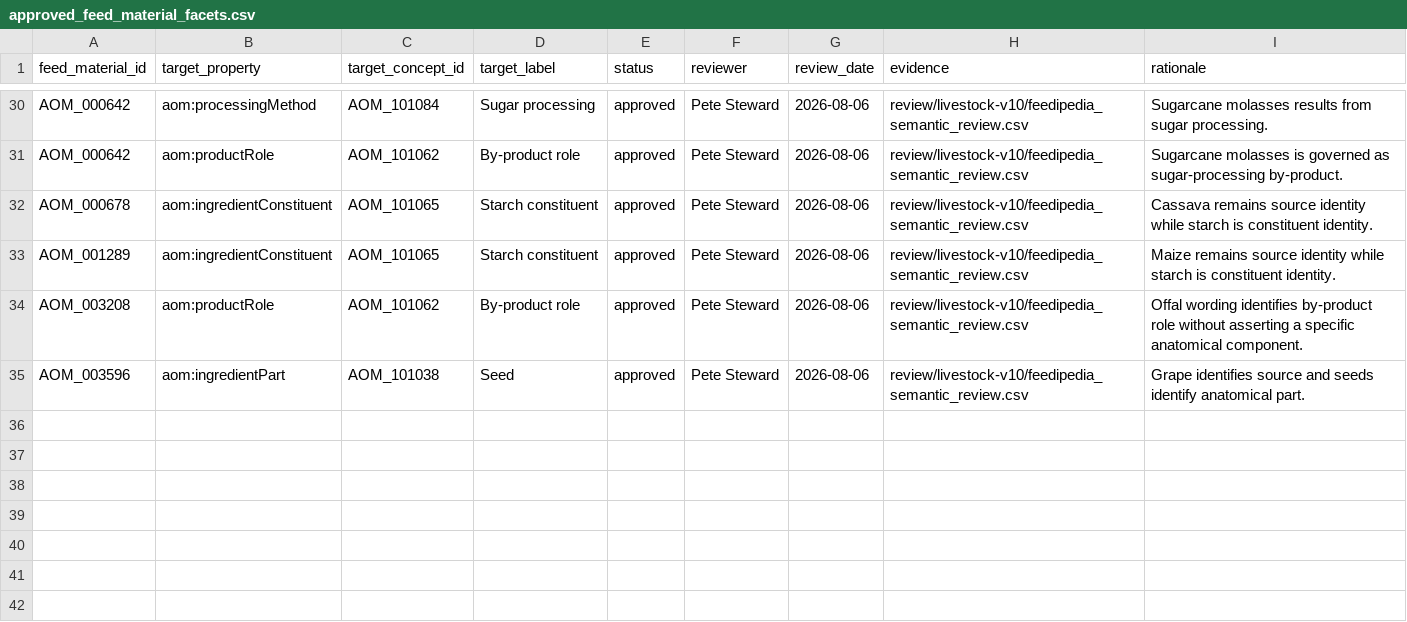
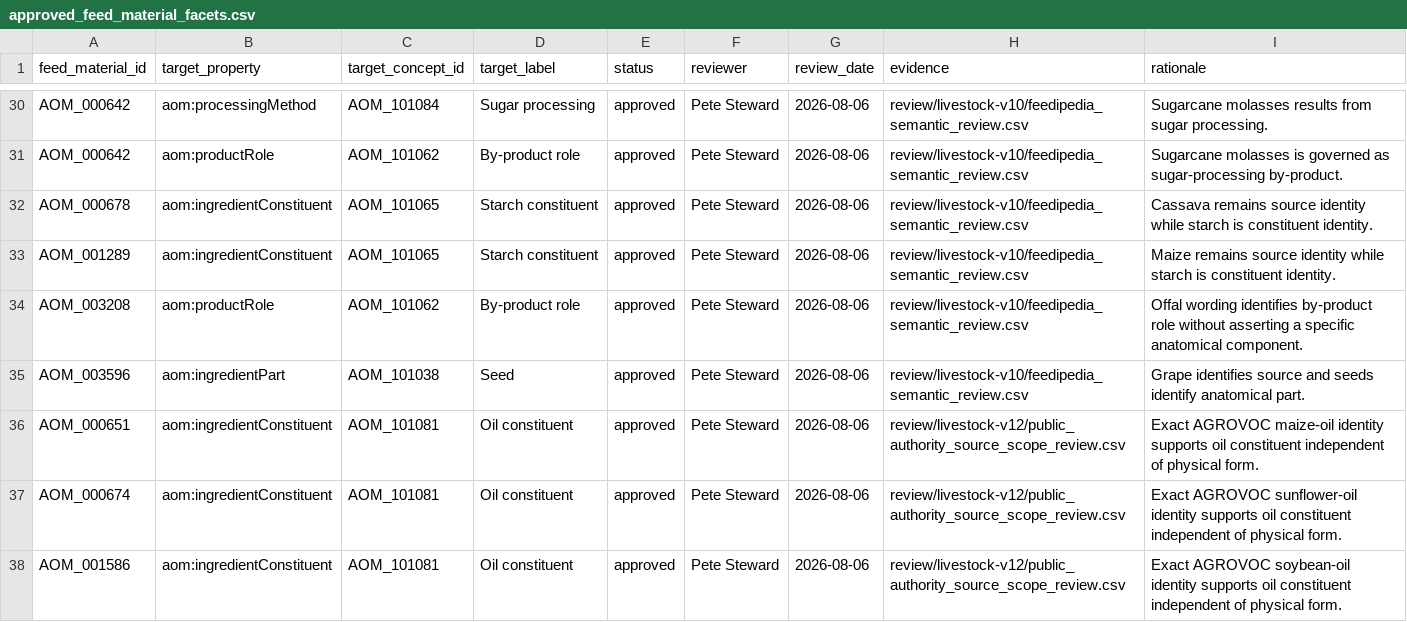
Before and after one commit to ERAgriculture/era-aom, a CSV file: data/livestock-staging/approved_feed_material_facets.csv, drawn as a sheet; only a part is shown, gaps mark what is left out; the diff names each change by its address in the sheet, - before the commit and + after, or states it on an @@ line.

```diff
--- a/data/livestock-staging/approved_feed_material_facets.csv
+++ b/data/livestock-staging/approved_feed_material_facets.csv
+row 36: AOM_000651 | aom:ingredientConstituent | AOM_101081 | Oil constituent | approved | Pete Steward | 2026-08-06 | review/livestock-v12/public_authority_source_scope_review.csv | Exact AGROVOC maize-oil identity supports oil constituent independent of physical form.
+row 37: AOM_000674 | aom:ingredientConstituent | AOM_101081 | Oil constituent | approved | Pete Steward | 2026-08-06 | review/livestock-v12/public_authority_source_scope_review.csv | Exact AGROVOC sunflower-oil identity supports oil constituent independent of physical form.
+row 38: AOM_001586 | aom:ingredientConstituent | AOM_101081 | Oil constituent | approved | Pete Steward | 2026-08-06 | review/livestock-v12/public_authority_source_scope_review.csv | Exact AGROVOC soybean-oil identity supports oil constituent independent of physical form.
```
Also changed, not shown: data/livestock-staging/approved_feed_material_source_overrides.csv, data/livestock-staging/approved_ingredient_cluster_decisions.csv, 45 other files.
